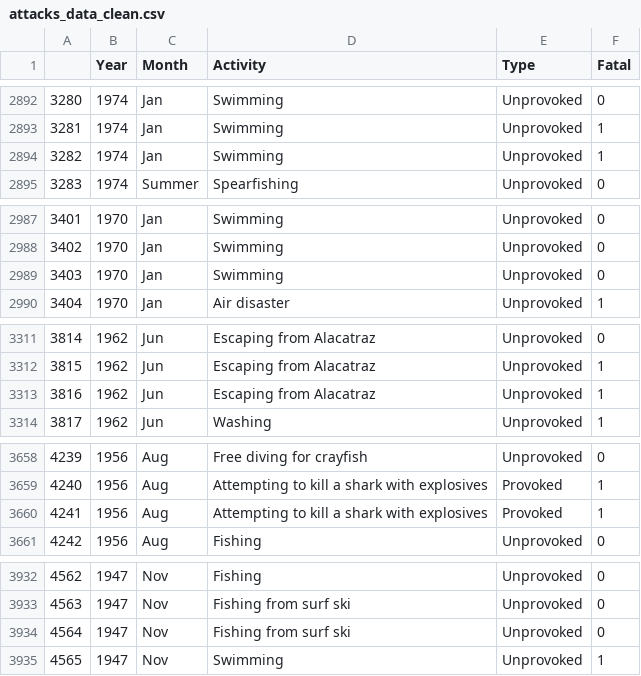
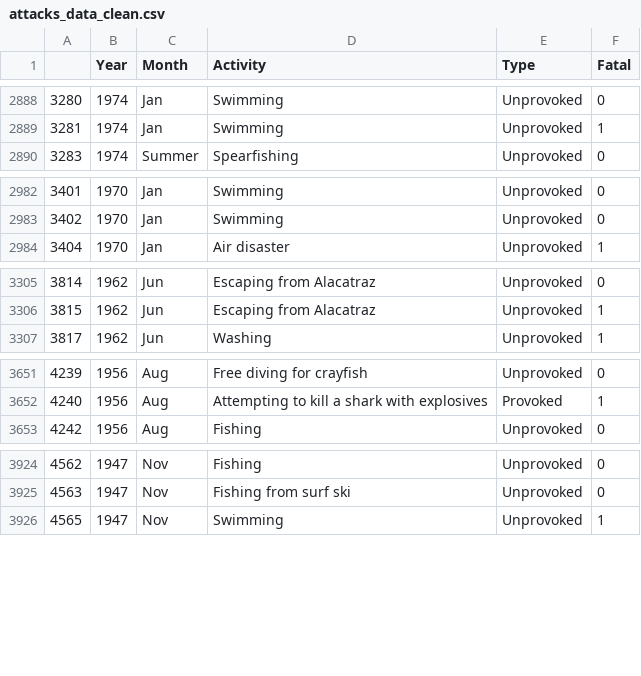
Before and after one commit to ta-data-mexpt/project-pandas, a CSV file: attacks_data_clean.csv, drawn as a sheet; only a part is shown, gaps mark what is left out; the diff covers the shown part only.

```diff
--- a/attacks_data_clean.csv
+++ b/attacks_data_clean.csv
@@ -2893,3 +2889,2 @@
 3281,1974,Jan,Swimming,Unprovoked,1
-3282,1974,Jan,Swimming,Unprovoked,1
 3283,1974,Summer,Spearfishing,Unprovoked,0
@@ -2988,3 +2983,2 @@
 3402,1970,Jan,Swimming,Unprovoked,0
-3403,1970,Jan,Swimming,Unprovoked,0
 3404,1970,Jan,Air disaster,Unprovoked,1
@@ -3312,3 +3306,2 @@
 3815,1962,Jun,Escaping from Alacatraz,Unprovoked,1
-3816,1962,Jun,Escaping from Alacatraz,Unprovoked,1
 3817,1962,Jun,Washing,Unprovoked,1
@@ -3659,3 +3652,2 @@
 4240,1956,Aug,Attempting to kill a shark with explosives,Provoked,1
-4241,1956,Aug,Attempting to kill a shark with explosives,Provoked,1
 4242,1956,Aug,Fishing,Unprovoked,0
@@ -3933,3 +3925,2 @@
 4563,1947,Nov,Fishing from surf ski,Unprovoked,0
-4564,1947,Nov,Fishing from surf ski,Unprovoked,0
 4565,1947,Nov,Swimming,Unprovoked,1
```
Also changed, not shown: 14 removed rows elsewhere in this file, 1 other file.
